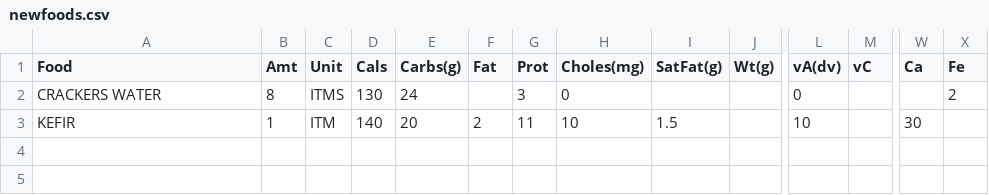
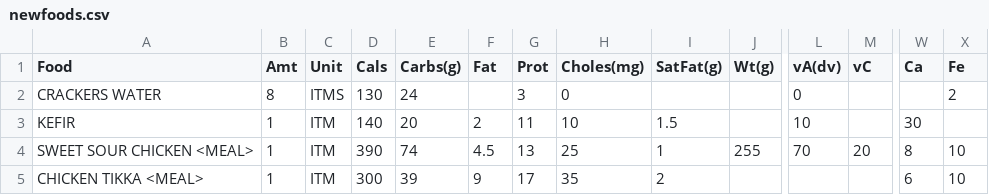
Before and after one commit to mat8025/GAPPS, a CSV file: APPS/CalCounter/newfoods.csv, drawn as a sheet; only a part is shown, gaps mark what is left out; rows hold the shown columns only; the diff names each change by its address in the sheet, - before the commit and + after, or states it on an @@ line.

```diff
--- a/APPS/CalCounter/newfoods.csv
+++ b/APPS/CalCounter/newfoods.csv
+row 4: SWEET SOUR CHICKEN <MEAL> | 1 | ITM | 390 | 74 | 4.5 | 13 | 25 | 1 | 255 | 70 | 20 | 8 | 10
+row 5: CHICKEN TIKKA <MEAL> | 1 | ITM | 300 | 39 | 9 | 17 | 35 | 2 |  |  |  | 6 | 10
```
Also changed, not shown: 26 other files.
